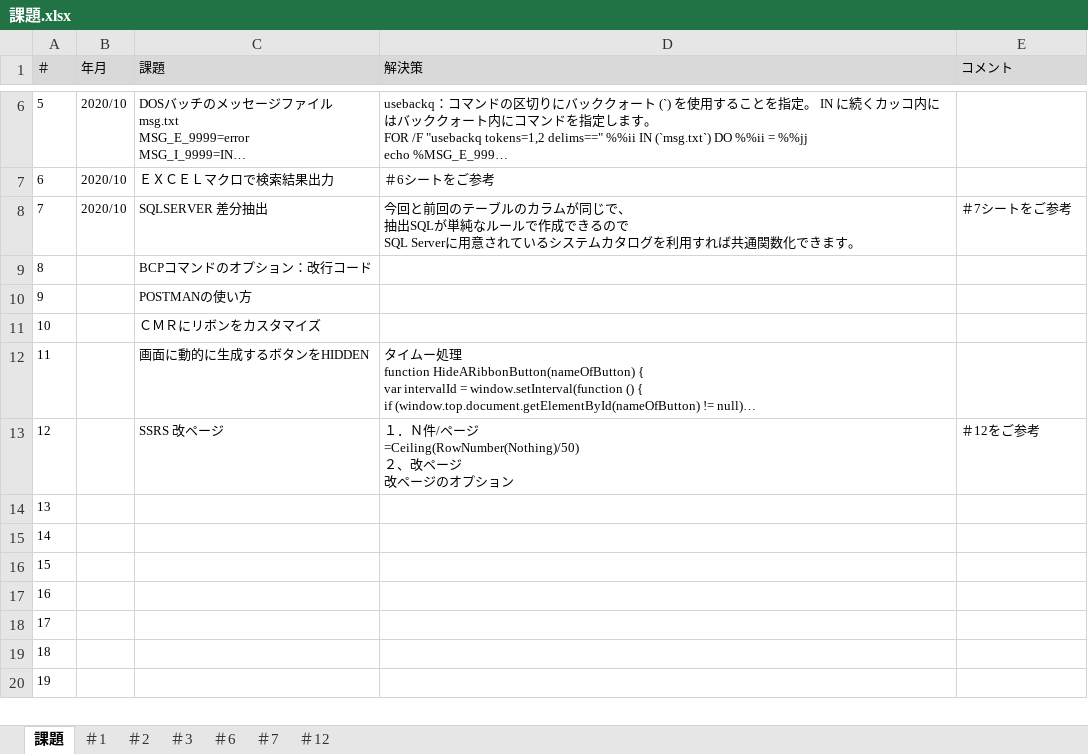
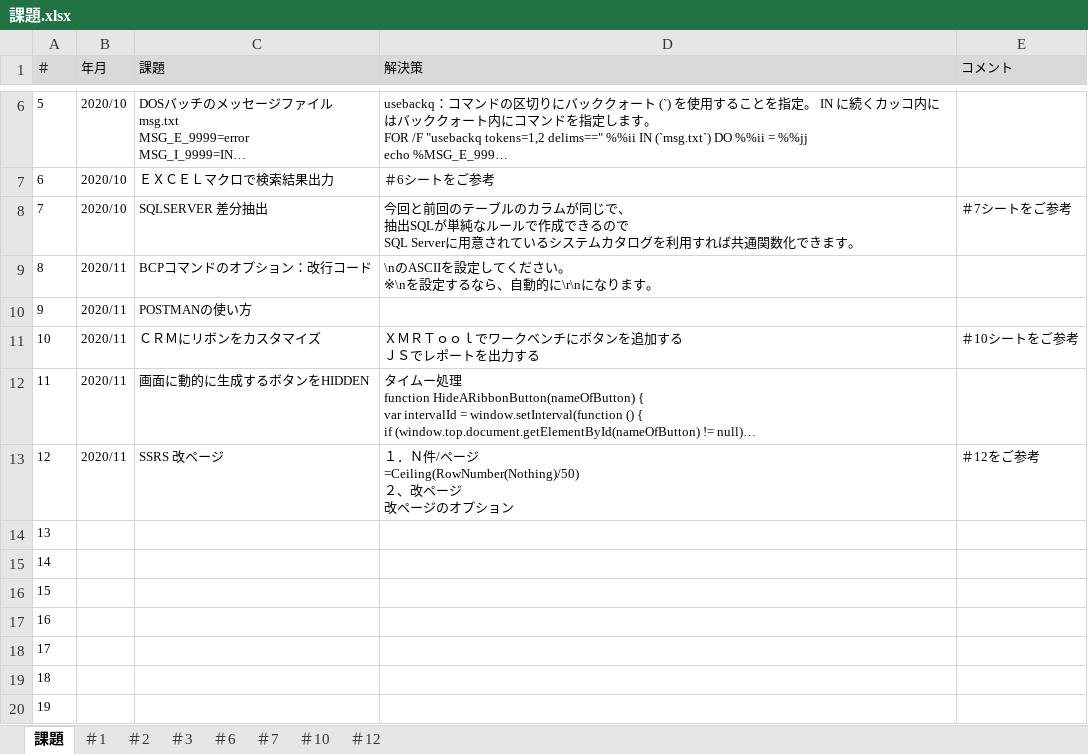
Before and after one commit to zhangwei5255/-, an Excel workbook: QA/課題.xlsx, sheet 課題, drawn as a sheet; only a part is shown, gaps mark what is left out; long unchanged cells end in …; values as stored, in another font and other column widths than the file's, no borders; ↵ is a line break in a cell; the diff names each change by its address in the sheet, - before the commit and + after, or states it on an @@ line.

```diff
--- a/QA/課題.xlsx (sheet 課題)
+++ b/QA/課題.xlsx (sheet 課題)
+sheet tab: ＃10
-B9:B13 (年月): (empty)
+B9:B13 (年月): 2020/11
-D9 (解決策): (empty)
+D9 (解決策): \nのASCIIを設定してください。 ↵ ※\nを設定するなら、自動的に\r\nになります。
-C11 (課題): ＣＭＲにリボンをカスタマイズ
+C11 (課題): ＣＲＭにリボンをカスタマイズ
-D11 (解決策): (empty)
+D11 (解決策): ＸＭＲＴｏｏｌでワークベンチにボタンを追加する ↵ ＪＳでレポートを出力する
-E11 (コメント): (empty)
+E11 (コメント): ＃10シートをご参考
```
